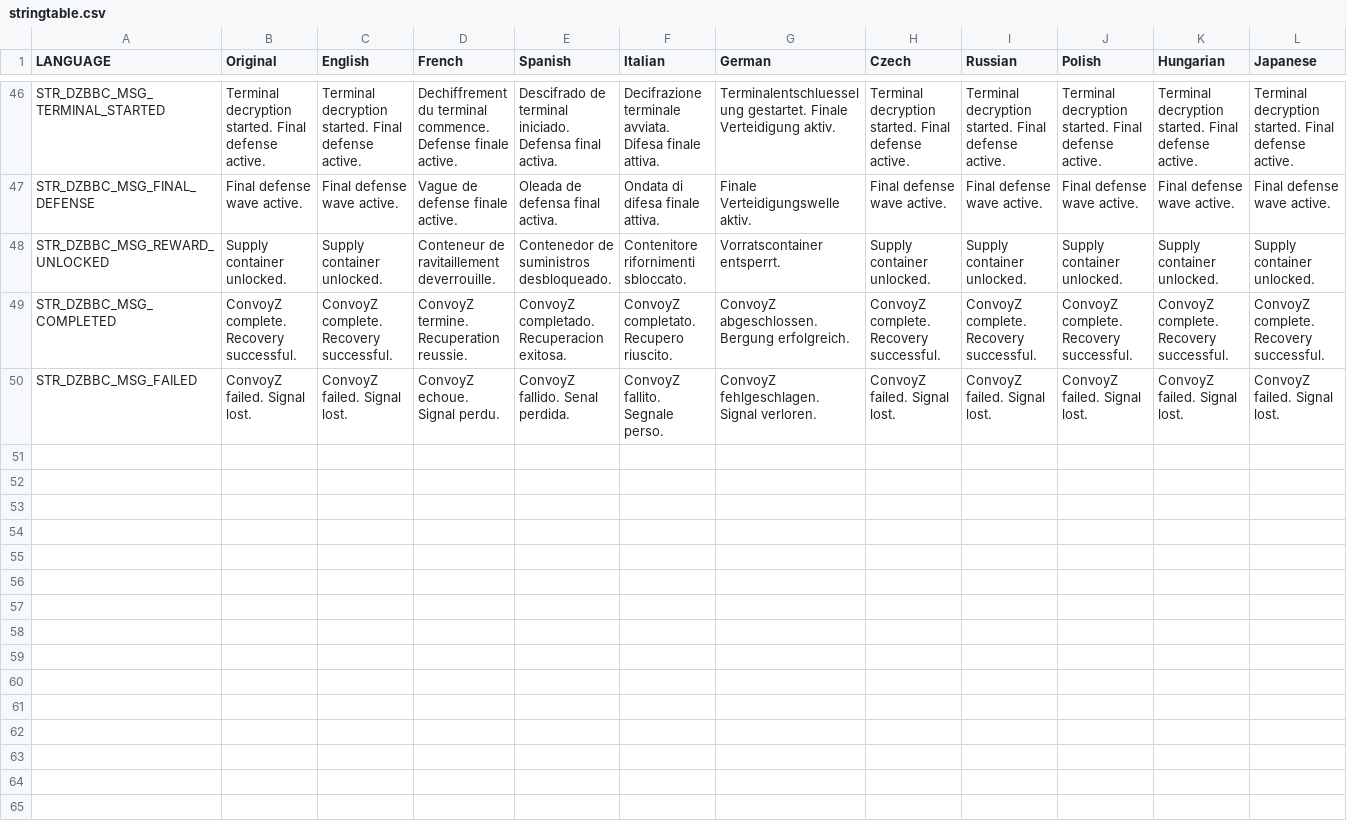
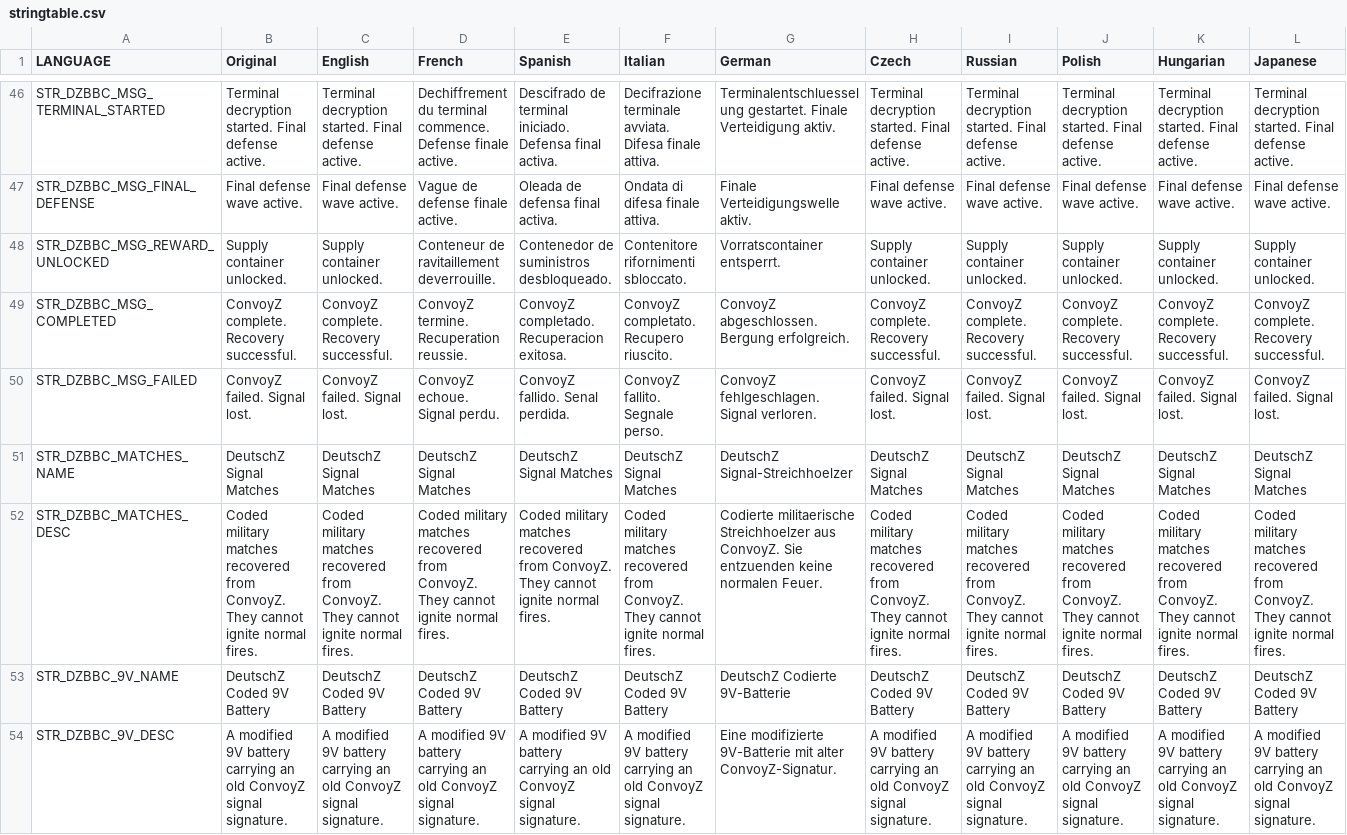
Before and after one commit to patslu-fck1701/DeutschZ-ModZ, a CSV file: src/DeutschZ_Blackbox_ConvoyZ/stringtable.csv, drawn as a sheet; only a part is shown, gaps mark what is left out; rows hold the shown columns only; the diff names each change by its address in the sheet, - before the commit and + after, or states it on an @@ line.

Commit message:
feat: harden ConvoyZ items and KOTH live flow

```diff
--- a/src/DeutschZ_Blackbox_ConvoyZ/stringtable.csv
+++ b/src/DeutschZ_Blackbox_ConvoyZ/stringtable.csv
+row 51: STR_DZBBC_MATCHES_NAME | DeutschZ Signal Matches | DeutschZ Signal Matches | DeutschZ Signal Matches | DeutschZ Signal Matches | DeutschZ Signal Matches | DeutschZ Signal-Streichhoelzer | DeutschZ Signal Matches | DeutschZ Signal Matches | DeutschZ Signal Matches | DeutschZ Signal Matches | DeutschZ Signal Matches
+row 52: STR_DZBBC_MATCHES_DESC | Coded military matches recovered from ConvoyZ. They cannot ignite normal fires. | Coded military matches recovered from ConvoyZ. They cannot ignite normal fires. | Coded military matches recovered from ConvoyZ. They cannot ignite normal fires. | Coded military matches recovered from ConvoyZ. They cannot ignite normal fires. | Coded military matches recovered from ConvoyZ. They cannot ignite normal fires. | Codierte militaerische Streichhoelzer aus ConvoyZ. Sie entzuenden keine normalen Feuer. | Coded military matches recovered from ConvoyZ. They cannot ignite normal fires. | Coded military matches recovered from ConvoyZ. They cannot ignite normal fires. | Coded military matches recovered from ConvoyZ. They cannot ignite normal fires. | Coded military matches recovered from ConvoyZ. They cannot ignite normal fires. | Coded military matches recovered from ConvoyZ. They cannot ignite normal fires.
+row 53: STR_DZBBC_9V_NAME | DeutschZ Coded 9V Battery | DeutschZ Coded 9V Battery | DeutschZ Coded 9V Battery | DeutschZ Coded 9V Battery | DeutschZ Coded 9V Battery | DeutschZ Codierte 9V-Batterie | DeutschZ Coded 9V Battery | DeutschZ Coded 9V Battery | DeutschZ Coded 9V Battery | DeutschZ Coded 9V Battery | DeutschZ Coded 9V Battery
+row 54: STR_DZBBC_9V_DESC | A modified 9V battery carrying an old ConvoyZ signal signature. | A modified 9V battery carrying an old ConvoyZ signal signature. | A modified 9V battery carrying an old ConvoyZ signal signature. | A modified 9V battery carrying an old ConvoyZ signal signature. | A modified 9V battery carrying an old ConvoyZ signal signature. | Eine modifizierte 9V-Batterie mit alter ConvoyZ-Signatur. | A modified 9V battery carrying an old ConvoyZ signal signature. | A modified 9V battery carrying an old ConvoyZ signal signature. | A modified 9V battery carrying an old ConvoyZ signal signature. | A modified 9V battery carrying an old ConvoyZ signal signature. | A modified 9V battery carrying an old ConvoyZ signal signature.
```
Also changed, not shown: 38 other files.
